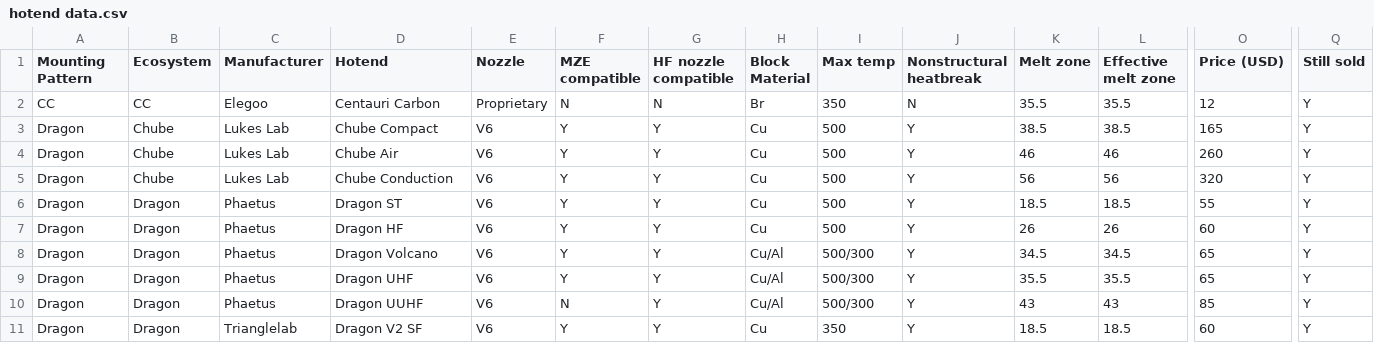
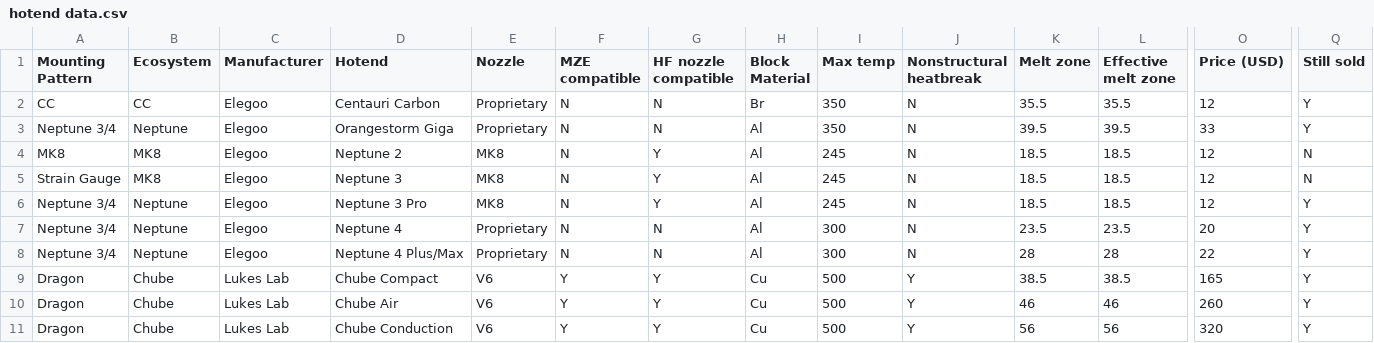
Before and after one commit to robertsamples/meltcalc, a CSV file: data/hotend data.csv, drawn as a sheet; only a part is shown, gaps mark what is left out; the shorter side is filled out with more unchanged rows; rows hold the shown columns only; the diff names each change by its address in the sheet, - before the commit and + after, or states it on an @@ line.

Commit message:
add more elegoo hotends

```diff
--- a/data/hotend data.csv
+++ b/data/hotend data.csv
+row 3: Neptune 3/4 | Neptune | Elegoo | Orangestorm Giga | Proprietary | N | N | Al | 350 | N | 39.5 | 39.5 | 33 | Y
+row 4: MK8 | MK8 | Elegoo | Neptune 2 | MK8 | N | Y | Al | 245 | N | 18.5 | 18.5 | 12 | N
+row 5: Strain Gauge | MK8 | Elegoo | Neptune 3 | MK8 | N | Y | Al | 245 | N | 18.5 | 18.5 | 12 | N
+row 6: Neptune 3/4 | Neptune | Elegoo | Neptune 3 Pro | MK8 | N | Y | Al | 245 | N | 18.5 | 18.5 | 12 | Y
+row 7: Neptune 3/4 | Neptune | Elegoo | Neptune 4 | Proprietary | N | N | Al | 300 | N | 23.5 | 23.5 | 20 | Y
+row 8: Neptune 3/4 | Neptune | Elegoo | Neptune 4 Plus/Max | Proprietary | N | N | Al | 300 | N | 28 | 28 | 22 | Y
```
Also changed, not shown: 1 other file.
